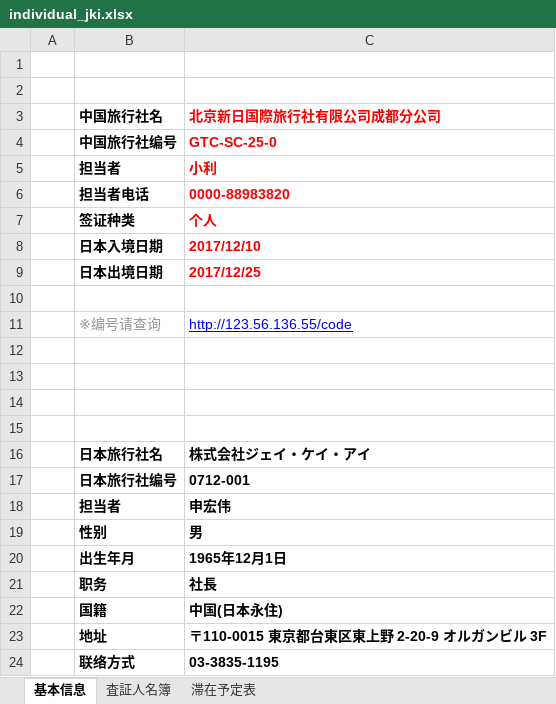
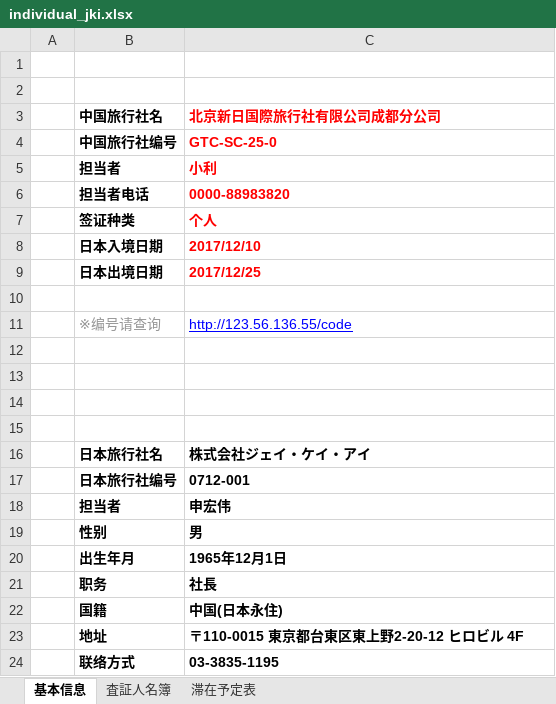
Before and after one commit to leetenki/jcic, an Excel workbook: public/individual_jki.xlsx, sheet 基本信息, drawn as a sheet; values as stored, in another font and other column widths than the file's, no borders; the diff names each change by its address in the sheet, - before the commit and + after, or states it on an @@ line.

```diff
--- a/public/individual_jki.xlsx (sheet 基本信息)
+++ b/public/individual_jki.xlsx (sheet 基本信息)
-C23 (北京新日国際旅行社有限公司成都分公司): 〒110-0015 東京都台東区東上野 2-20-9 オルガンビル 3F
+C23 (北京新日国際旅行社有限公司成都分公司): 〒110-0015 東京都台東区東上野2-20-12 ヒロビル 4F
```
Also changed, not shown: sheet 滞在予定表, sheet 査証人名簿, charts or pictures, public/group_jcic.xlsx, public/group_jki.xlsx, 4 other files.
